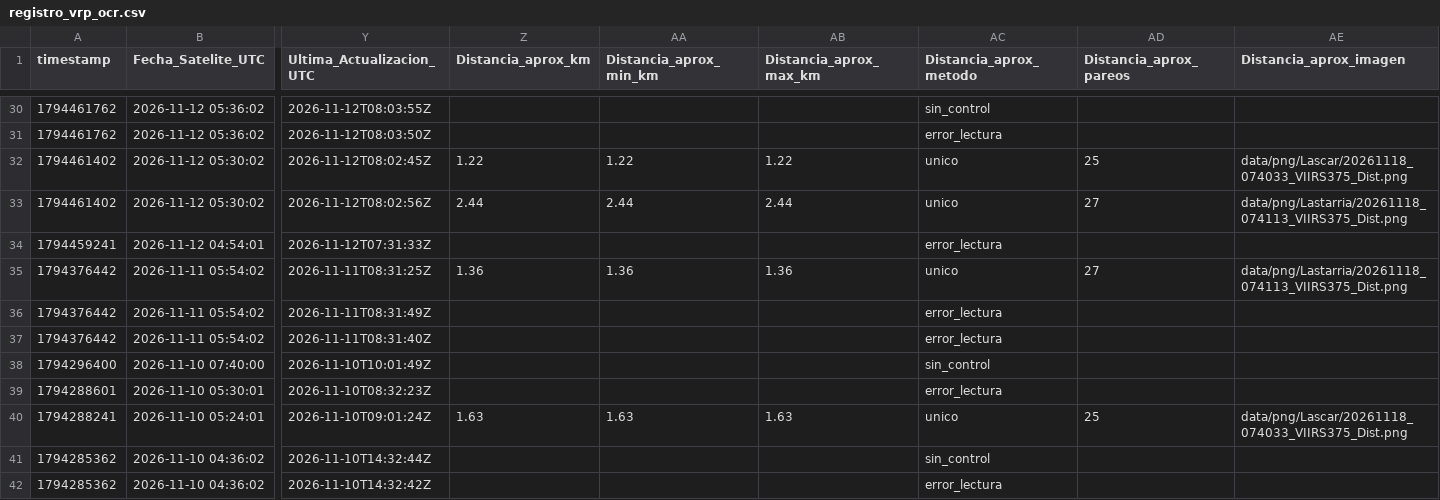
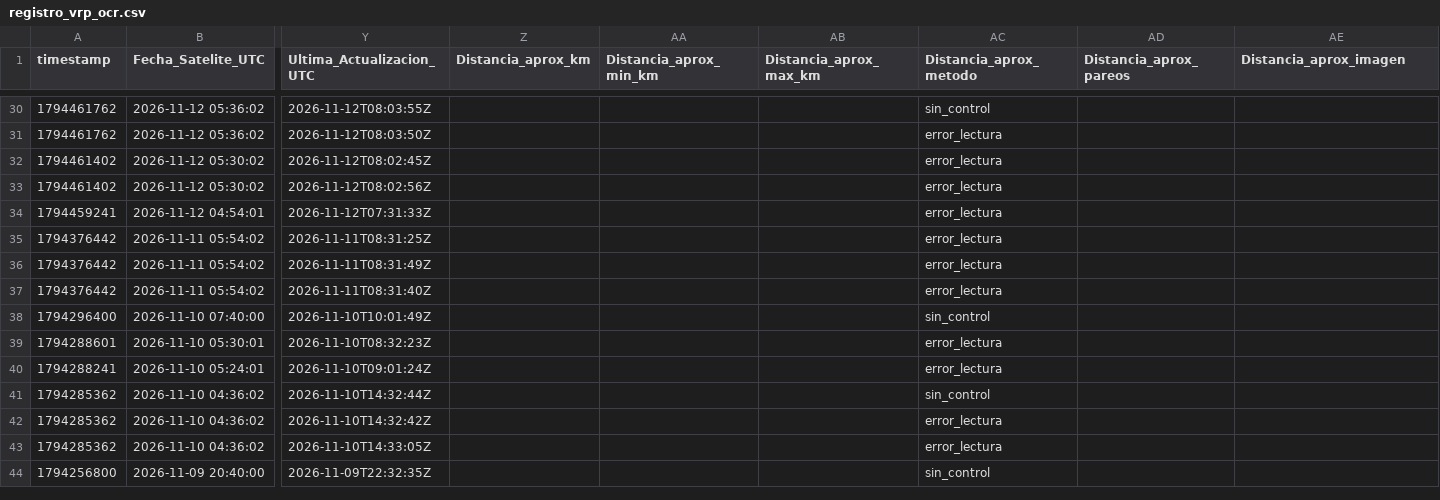
Before and after one commit to MendozaVolcanic/VRP-chile, a CSV file: data/mirova_reference/mirova_v1_snapshot/registro_vrp_ocr.csv, drawn as a sheet; only a part is shown, gaps mark what is left out; the shorter side is filled out with more unchanged rows; the diff covers the shown part only; the diff names each change by its address in the sheet, - before the commit and + after, or states it on an @@ line.

Commit message:
data(mirova): sync CSV consolidado + OCR y JSONs por volcan (auto, F54/S146)

```diff
--- a/data/mirova_reference/mirova_v1_snapshot/registro_vrp_ocr.csv
+++ b/data/mirova_reference/mirova_v1_snapshot/registro_vrp_ocr.csv
-Z32 (Distancia_aprox_km): 1.22
+Z32 (Distancia_aprox_km): (empty)
-AA32 (Distancia_aprox_min_km): 1.22
+AA32 (Distancia_aprox_min_km): (empty)
-AB32 (Distancia_aprox_max_km): 1.22
+AB32 (Distancia_aprox_max_km): (empty)
-AC32:AC33 (Distancia_aprox_metodo): unico
+AC32:AC33 (Distancia_aprox_metodo): error_lectura
-AD32 (Distancia_aprox_pareos): 25
+AD32 (Distancia_aprox_pareos): (empty)
-AE32 (Distancia_aprox_imagen): data/png/Lascar/20261118_074033_VIIRS375_Dist.png
+AE32 (Distancia_aprox_imagen): (empty)
-Z33 (Distancia_aprox_km): 2.44
+Z33 (Distancia_aprox_km): (empty)
-AA33 (Distancia_aprox_min_km): 2.44
+AA33 (Distancia_aprox_min_km): (empty)
-AB33 (Distancia_aprox_max_km): 2.44
+AB33 (Distancia_aprox_max_km): (empty)
-AD33 (Distancia_aprox_pareos): 27
+AD33 (Distancia_aprox_pareos): (empty)
-AE33 (Distancia_aprox_imagen): data/png/Lastarria/20261118_074113_VIIRS375_Dist.png
+AE33 (Distancia_aprox_imagen): (empty)
-Z35 (Distancia_aprox_km): 1.36
+Z35 (Distancia_aprox_km): (empty)
-AA35 (Distancia_aprox_min_km): 1.36
+AA35 (Distancia_aprox_min_km): (empty)
-AB35 (Distancia_aprox_max_km): 1.36
+AB35 (Distancia_aprox_max_km): (empty)
-AC35 (Distancia_aprox_metodo): unico
+AC35 (Distancia_aprox_metodo): error_lectura
-AD35 (Distancia_aprox_pareos): 27
+AD35 (Distancia_aprox_pareos): (empty)
-AE35 (Distancia_aprox_imagen): data/png/Lastarria/20261118_074113_VIIRS375_Dist.png
+AE35 (Distancia_aprox_imagen): (empty)
-Z40 (Distancia_aprox_km): 1.63
+Z40 (Distancia_aprox_km): (empty)
-AA40 (Distancia_aprox_min_km): 1.63
+AA40 (Distancia_aprox_min_km): (empty)
-AB40 (Distancia_aprox_max_km): 1.63
+AB40 (Distancia_aprox_max_km): (empty)
-AC40 (Distancia_aprox_metodo): unico
+AC40 (Distancia_aprox_metodo): error_lectura
-AD40 (Distancia_aprox_pareos): 25
+AD40 (Distancia_aprox_pareos): (empty)
-AE40 (Distancia_aprox_imagen): data/png/Lascar/20261118_074033_VIIRS375_Dist.png
+AE40 (Distancia_aprox_imagen): (empty)
```
Also changed, not shown: 172 edited cells elsewhere in this file, 23 other files.
